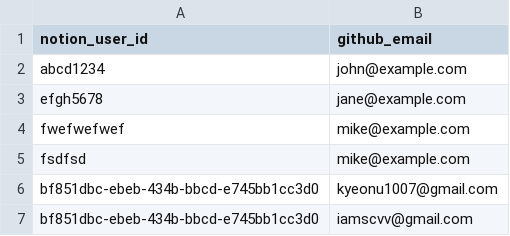
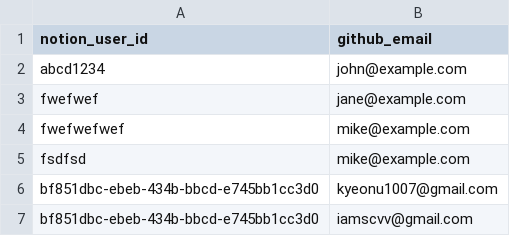
Before and after one commit to kyupid/java-test, a CSV file: .github/db/notion-user-id.csv, drawn as a sheet.

Commit message:
ABC-123 @front @account 대문자로 통일2131231
fwejfhweuifhweuifhwe

```diff
--- a/.github/db/notion-user-id.csv
+++ b/.github/db/notion-user-id.csv
@@ -2,3 +2,3 @@ notion_user_id,github_email
 abcd1234,john@example.com
-efgh5678,jane@example.com
+fwefwef,jane@example.com
 fwefwefwef,mike@example.com
```
